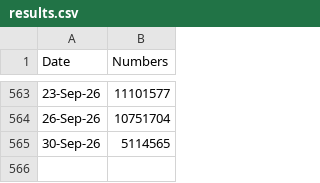
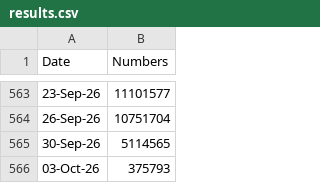
Before and after one commit to SirDre/sklearn_predictions, a CSV file: results.csv, drawn as a sheet; only a part is shown, gaps mark what is left out.

Commit message:
Updates - Demo 649 Prediction - Add  Hot Number Strategies - Add Cold Number Strategies - Add Quick Pool-and-Filter

```diff
--- a/results.csv
+++ b/results.csv
@@ -565 +565,2 @@ Date,Numbers
 30-Sep-26,5114565
+03-Oct-26,375793
```
Also changed, not shown: 3 other files.
